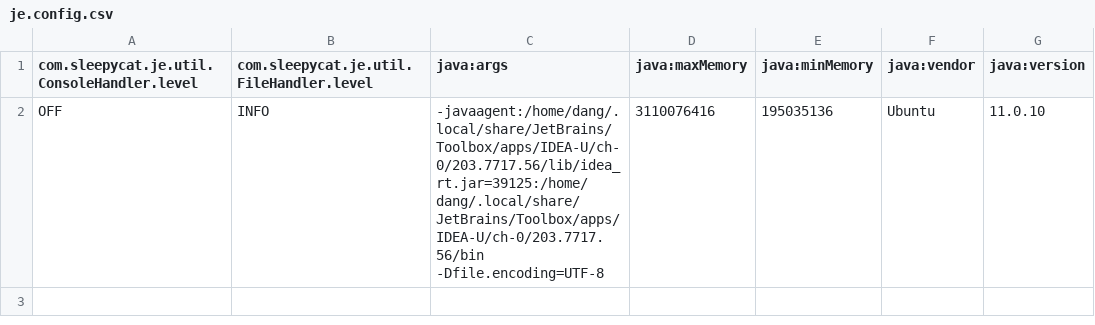
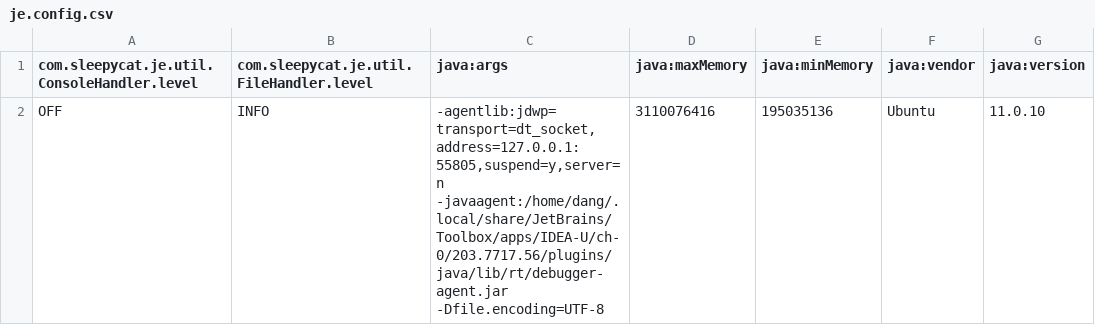
Before and after one commit to chudang98/Crawler4J, a CSV file: target/test-classes/crawler4j/frontier/je.config.csv, drawn as a sheet; only a part is shown; the diff names each change by its address in the sheet, - before the commit and + after, or states it on an @@ line.

```diff
--- a/target/test-classes/crawler4j/frontier/je.config.csv
+++ b/target/test-classes/crawler4j/frontier/je.config.csv
-C2 (java:args): -javaagent:/home/dang/.local/share/JetBrains/Toolbox/apps/IDEA-U/ch-0/203.7717.56/lib/idea_rt.jar=39125:/home/dang/.local/share/JetBrains/Toolbox/apps/IDEA-U/ch-0/203.7717.56/bin -Dfile.encoding=UTF-8
+C2 (java:args): -agentlib:jdwp=transport=dt_socket,address=127.0.0.1:55805,suspend=y,server=n -javaagent:/home/dang/.local/share/JetBrains/Toolbox/apps/IDEA-U/ch-0/203.7717.56/plugins/java/lib/rt/debugger-agent.jar -Dfile.encoding=UTF-8
```
Also changed, not shown: target/test-classes/crawler4j/frontier/je.stat.csv, 10 other files.
